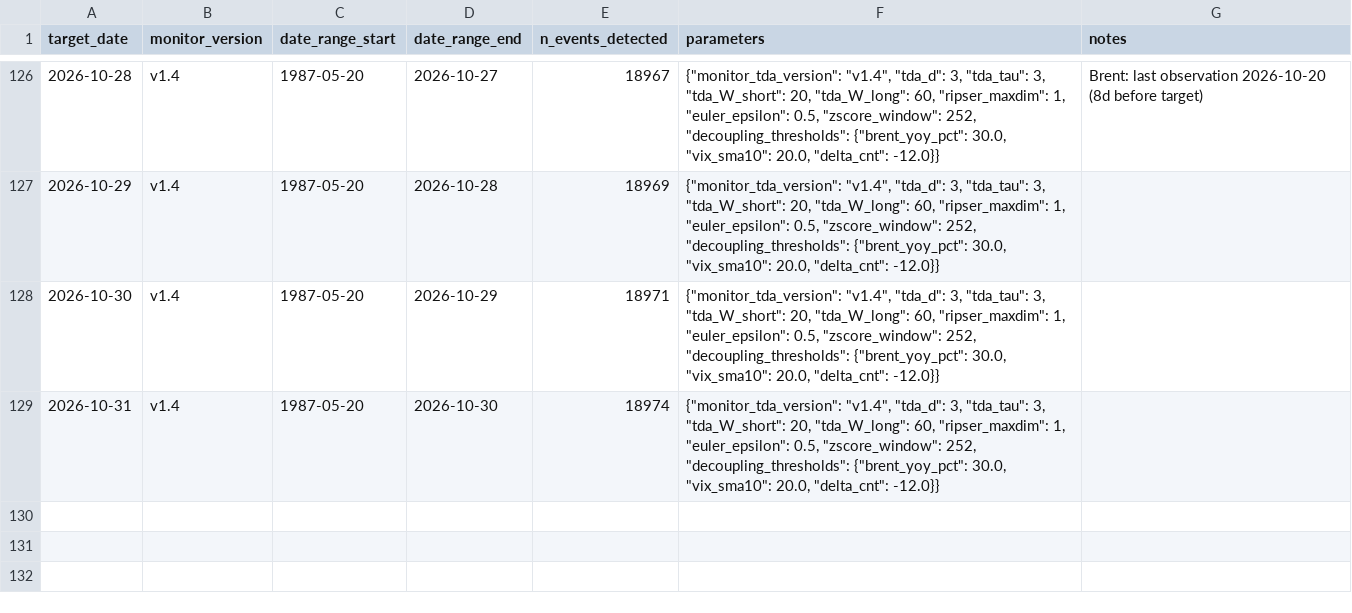
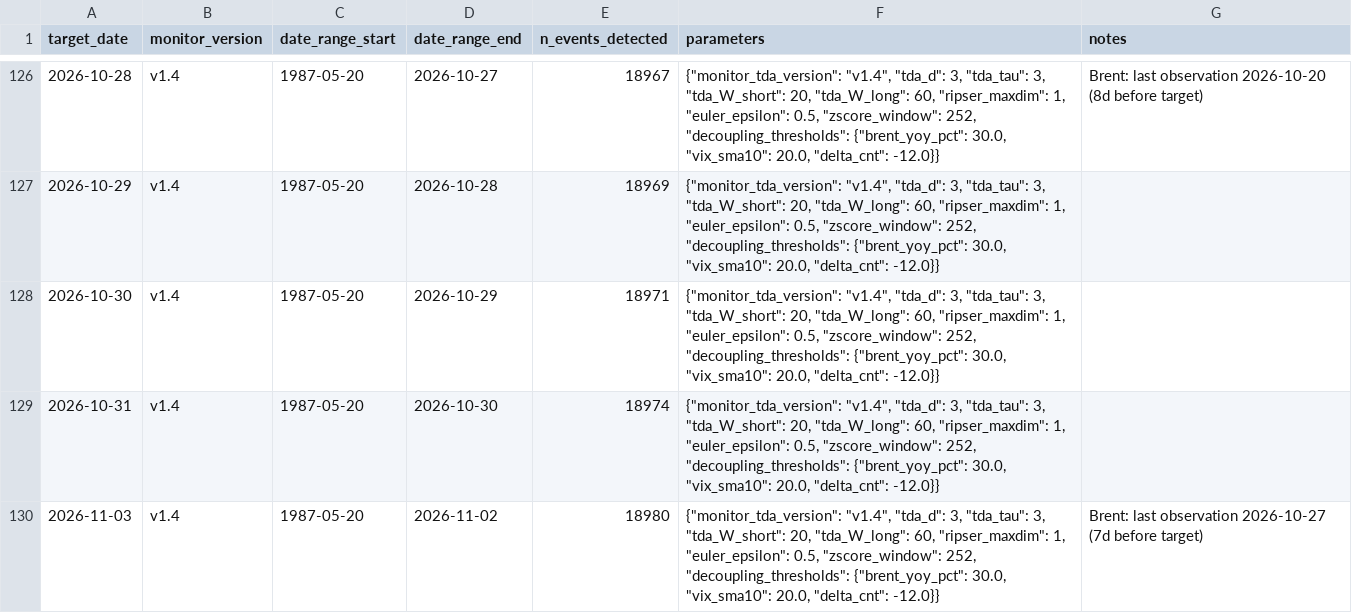
Before and after one commit to keishi-takagi/tda-monitoring, a CSV file: public/run_metadata_public.csv, drawn as a sheet; only a part is shown, gaps mark what is left out; the diff names each change by its address in the sheet, - before the commit and + after, or states it on an @@ line.

```diff
--- a/public/run_metadata_public.csv
+++ b/public/run_metadata_public.csv
+row 130: 2026-11-03 | v1.4 | 1987-05-20 | 2026-11-02 | 18980 | {"monitor_tda_version": "v1.4", "tda_d": 3, "tda_tau": 3, "tda_W_short": 20, "tda_W_long": 60, "ripser_maxdim": 1, "euler_epsilon": 0.5, "zscore_window": 252, "decoupling_thresholds": {"brent_yoy_pct": 30.0, "vix_sma10": 20.0, "delta_cnt": -12.0}} | Brent: last observation 2026-10-27 (7d before target)
```
Also changed, not shown: public/decoupling_status.csv, 2 other files.
